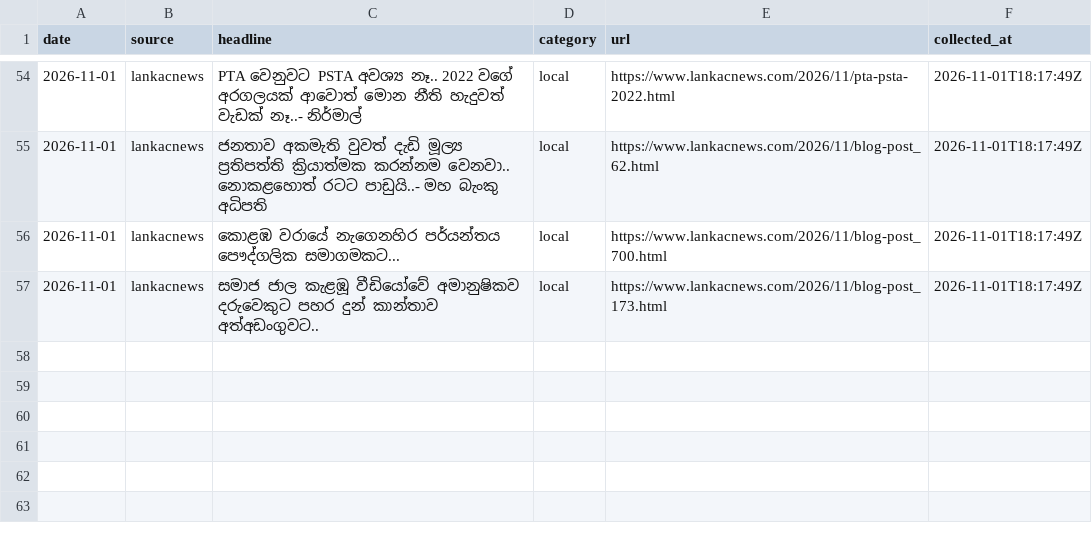
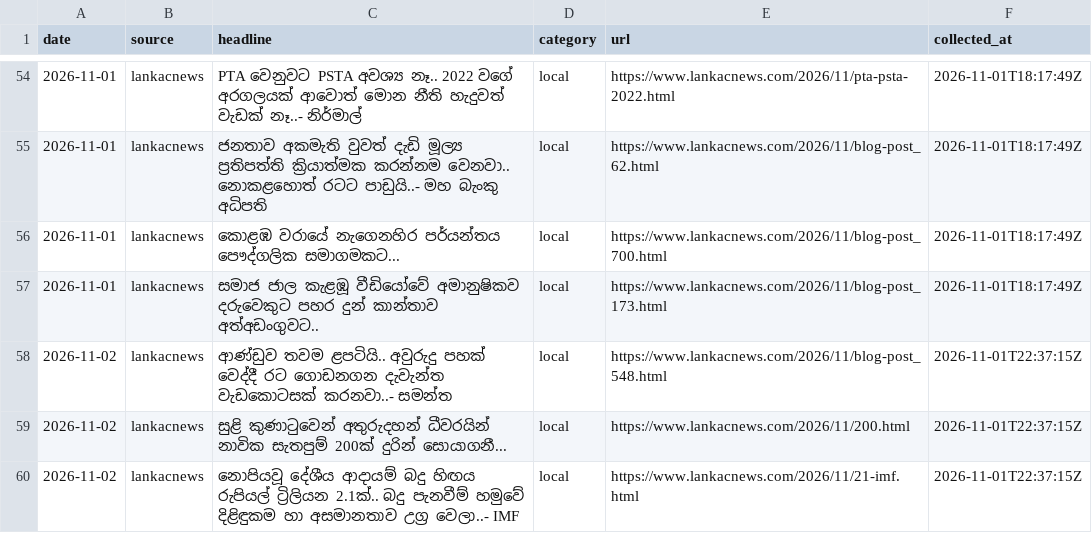
Before and after one commit to dhananjaya-hbc/sinhala-news-corpus, a CSV file: data/raw/2026-11.csv, drawn as a sheet; only a part is shown, gaps mark what is left out.

Commit message:
data: daily headlines 2026-11-02

```diff
--- a/data/raw/2026-11.csv
+++ b/data/raw/2026-11.csv
@@ -57 +57,4 @@ date,source,headline,category,url,collected_at
 2026-11-01,lankacnews,සමාජ ජාල කැළඹූ වීඩියෝවේ අමානුෂිකව දරුවෙකුට පහර දුන් කාන්තාව අත්අඩංගුවට..,local,https://www.lankacnews.com/2026/11/blog-post_173.html,2026-11-01T18:17:49Z
+2026-11-02,lankacnews,ආණ්ඩුව තවම ළපටියි.. අවුරුදු පහක් වෙද්දී රට ගොඩනගන දැවැන්ත වැඩකොටසක් කරනවා..- සමන්ත,local,https://www.lankacnews.com/2026/11/blog-post_548.html,2026-11-01T22:37:15Z
+2026-11-02,lankacnews,සුළි කුණාටුවෙන් අතුරුදහන් ධීවරයින් නාවික සැතපුම් 200ක් දුරින් සොයාගනී...,local,https://www.lankacnews.com/2026/11/200.html,2026-11-01T22:37:15Z
+2026-11-02,lankacnews,නොපියවූ දේශීය ආදායම් බදු හිඟය රුපියල් ට්‍රිලියන 2.1ක්.. බදු පැනවීම් හමුවේ දිළිඳුකම හා අසමානතාව උග්‍ර වෙලා..- IMF,local,https://www.lankacnews.com/2026/11/21-imf.html,2026-11-01T22:37:15Z
```
Also changed, not shown: 1 other file.
